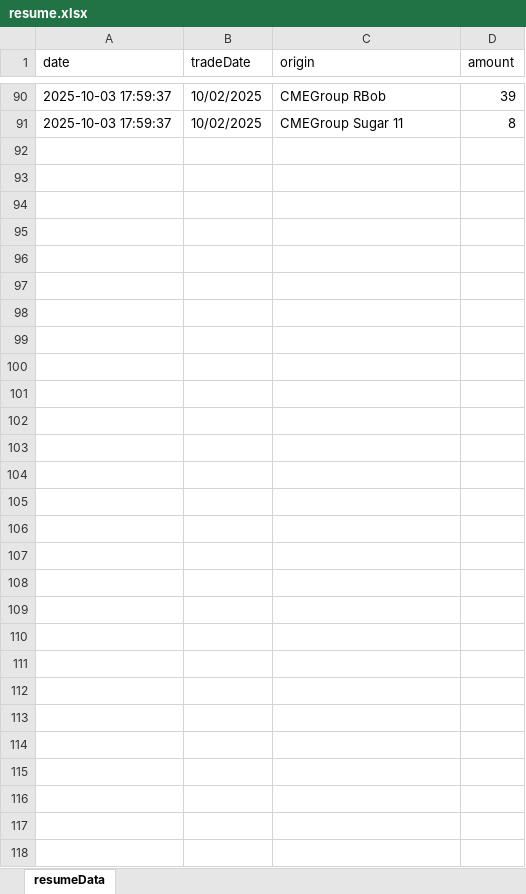
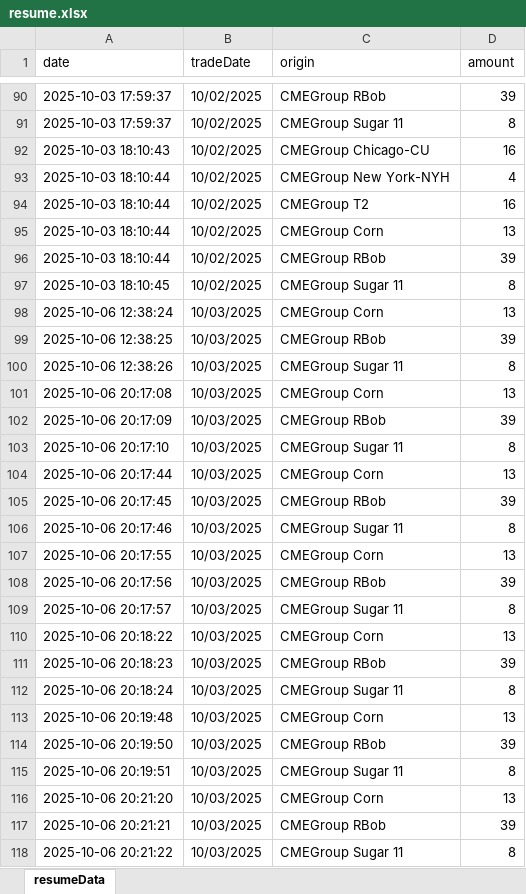
Before and after one commit to mingows/excel_dockers, an Excel workbook: data/resume.xlsx, sheet resumeData, drawn as a sheet; only a part is shown, gaps mark what is left out; values as stored, in another font and other column widths than the file's, no borders; the diff names each change by its address in the sheet, - before the commit and + after, or states it on an @@ line.

```diff
--- a/data/resume.xlsx (sheet resumeData)
+++ b/data/resume.xlsx (sheet resumeData)
+row 92: 2025-10-03 18:10:43 | 10/02/2025 | CMEGroup Chicago-CU | 16
+row 93: 2025-10-03 18:10:44 | 10/02/2025 | CMEGroup New York-NYH | 4
+row 94: 2025-10-03 18:10:44 | 10/02/2025 | CMEGroup T2 | 16
+row 95: 2025-10-03 18:10:44 | 10/02/2025 | CMEGroup Corn | 13
+row 96: 2025-10-03 18:10:44 | 10/02/2025 | CMEGroup RBob | 39
+row 97: 2025-10-03 18:10:45 | 10/02/2025 | CMEGroup Sugar 11 | 8
+row 98: 2025-10-06 12:38:24 | 10/03/2025 | CMEGroup Corn | 13
+row 99: 2025-10-06 12:38:25 | 10/03/2025 | CMEGroup RBob | 39
+row 100: 2025-10-06 12:38:26 | 10/03/2025 | CMEGroup Sugar 11 | 8
+row 101: 2025-10-06 20:17:08 | 10/03/2025 | CMEGroup Corn | 13
+row 102: 2025-10-06 20:17:09 | 10/03/2025 | CMEGroup RBob | 39
+row 103: 2025-10-06 20:17:10 | 10/03/2025 | CMEGroup Sugar 11 | 8
+row 104: 2025-10-06 20:17:44 | 10/03/2025 | CMEGroup Corn | 13
+row 105: 2025-10-06 20:17:45 | 10/03/2025 | CMEGroup RBob | 39
+row 106: 2025-10-06 20:17:46 | 10/03/2025 | CMEGroup Sugar 11 | 8
+row 107: 2025-10-06 20:17:55 | 10/03/2025 | CMEGroup Corn | 13
+row 108: 2025-10-06 20:17:56 | 10/03/2025 | CMEGroup RBob | 39
+row 109: 2025-10-06 20:17:57 | 10/03/2025 | CMEGroup Sugar 11 | 8
+row 110: 2025-10-06 20:18:22 | 10/03/2025 | CMEGroup Corn | 13
+row 111: 2025-10-06 20:18:23 | 10/03/2025 | CMEGroup RBob | 39
+row 112: 2025-10-06 20:18:24 | 10/03/2025 | CMEGroup Sugar 11 | 8
+row 113: 2025-10-06 20:19:48 | 10/03/2025 | CMEGroup Corn | 13
+row 114: 2025-10-06 20:19:50 | 10/03/2025 | CMEGroup RBob | 39
+row 115: 2025-10-06 20:19:51 | 10/03/2025 | CMEGroup Sugar 11 | 8
+row 116: 2025-10-06 20:21:20 | 10/03/2025 | CMEGroup Corn | 13
+row 117: 2025-10-06 20:21:21 | 10/03/2025 | CMEGroup RBob | 39
+row 118: 2025-10-06 20:21:22 | 10/03/2025 | CMEGroup Sugar 11 | 8
```
Also changed, not shown: resume_template.xlsx, 16 other files.
